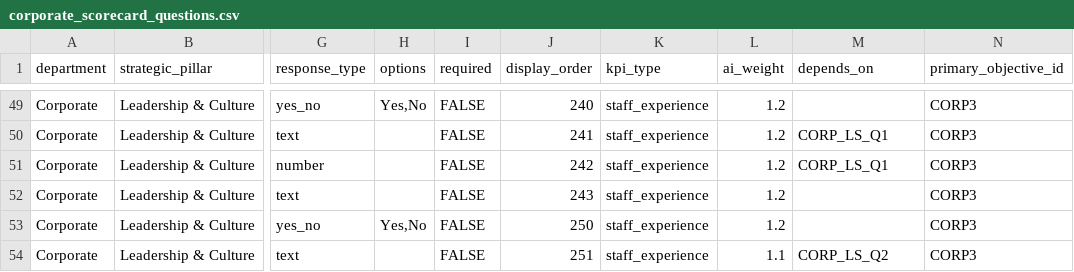
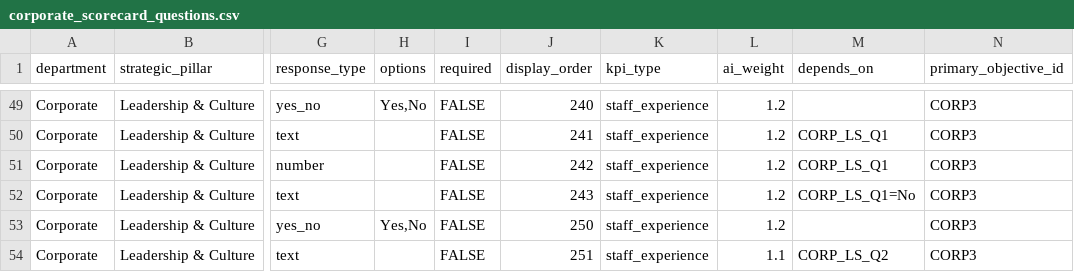
Before and after one commit to chrisrobingeorge-ai/scorecard, a CSV file: data/corporate_scorecard_questions.csv, drawn as a sheet; only a part is shown, gaps mark what is left out; the diff names each change by its address in the sheet, - before the commit and + after, or states it on an @@ line.

Commit message:
Modify CORP_LS_Q1c to specify incomplete sessions
Updated CORP_LS_Q1c to include a condition for incomplete sessions.

```diff
--- a/data/corporate_scorecard_questions.csv
+++ b/data/corporate_scorecard_questions.csv
-M52 (depends_on): (empty)
+M52 (depends_on): CORP_LS_Q1=No
```
